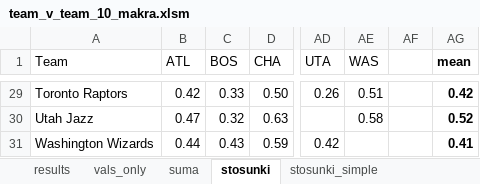
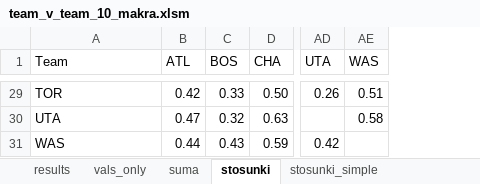
Before and after one commit to Misznik/NBA_Simulator, an Excel workbook: team_v_team_10_makra.xlsm, sheet stosunki, drawn as a sheet; only a part is shown, gaps mark what is left out; values as stored, in another font and other column widths than the file's, no borders; the diff covers the shown part only; the diff names each change by its address in the sheet, - before the commit and + after, or states it on an @@ line.

```diff
--- a/team_v_team_10_makra.xlsm (sheet stosunki)
+++ b/team_v_team_10_makra.xlsm (sheet stosunki)
-column AF, empty
-column AG (mean), rows 29-31: 0.42 | 0.52 | 0.41
-A29 (Team): Toronto Raptors
+A29 (Team): TOR
-A30 (Team): Utah Jazz
+A30 (Team): UTA
-A31 (Team): Washington Wizards
+A31 (Team): WAS
```
Also changed, not shown: 27 edited cells elsewhere in this sheet, 2 other files.
